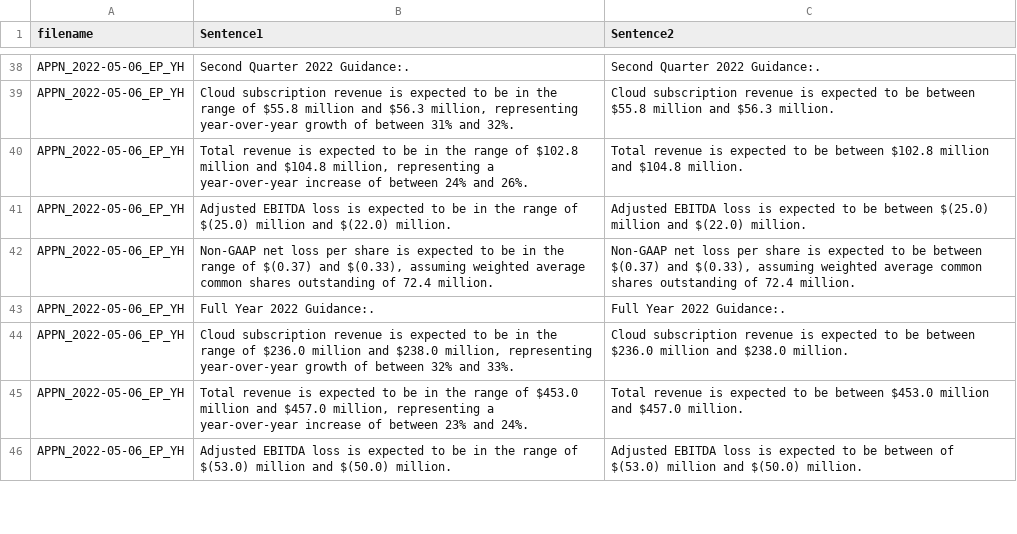
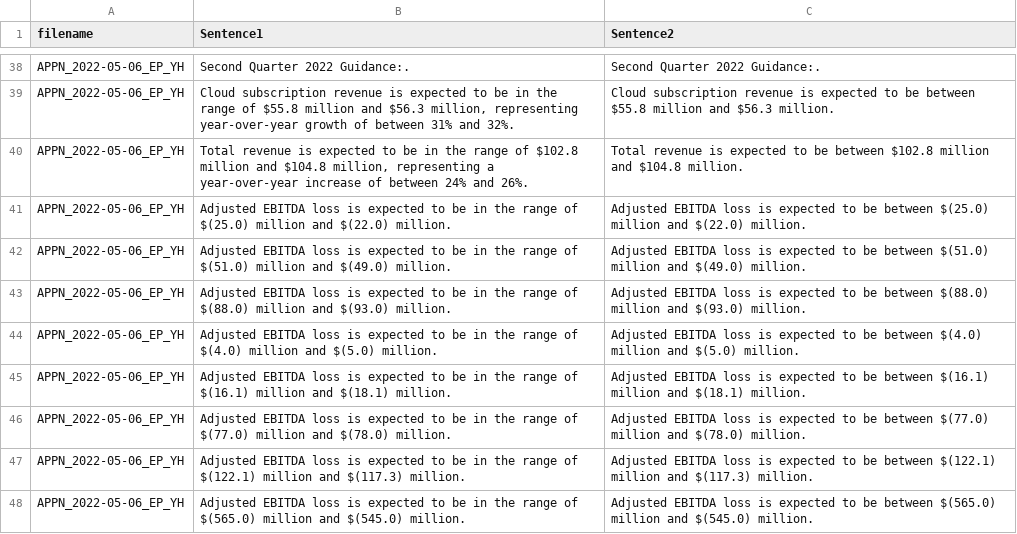
Before and after one commit to ankang26/apnatec, a TSV file: data/PARAPHRASE/Train/train.tsv, drawn as a sheet; only a part is shown, gaps mark what is left out; the shorter side is filled out with more unchanged rows; the diff covers the shown part only.

Commit message:
Adding training data

```diff
--- a/data/PARAPHRASE/Train/train.tsv
+++ b/data/PARAPHRASE/Train/train.tsv
@@ -41 +41,8 @@ APPN_2022-05-06_EP_YH	Total revenue is expected to be in the range of $102.8 mil
 APPN_2022-05-06_EP_YH	Adjusted EBITDA loss is expected to be in the range of $(25.0) million and $(22.0) million.	Adjusted EBITDA loss is expected to be between $(25.0) million and $(22.0) million.
+APPN_2022-05-06_EP_YH	Adjusted EBITDA loss is expected to be in the range of $(51.0) million and $(49.0) million.	Adjusted EBITDA loss is expected to be between $(51.0) million and $(49.0) million.
+APPN_2022-05-06_EP_YH	Adjusted EBITDA loss is expected to be in the range of $(88.0) million and $(93.0) million.	Adjusted EBITDA loss is expected to be between $(88.0) million and $(93.0) million.
+APPN_2022-05-06_EP_YH	Adjusted EBITDA loss is expected to be in the range of $(4.0) million and $(5.0) million.	Adjusted EBITDA loss is expected to be between $(4.0) million and $(5.0) million.
+APPN_2022-05-06_EP_YH	Adjusted EBITDA loss is expected to be in the range of $(16.1) million and $(18.1) million.	Adjusted EBITDA loss is expected to be between $(16.1) million and $(18.1) million.
+APPN_2022-05-06_EP_YH	Adjusted EBITDA loss is expected to be in the range of $(77.0) million and $(78.0) million.	Adjusted EBITDA loss is expected to be between $(77.0) million and $(78.0) million.
+APPN_2022-05-06_EP_YH	Adjusted EBITDA loss is expected to be in the range of $(122.1) million and $(117.3) million.	Adjusted EBITDA loss is expected to be between $(122.1) million and $(117.3) million.
+APPN_2022-05-06_EP_YH	Adjusted EBITDA loss is expected to be in the range of $(565.0) million and $(545.0) million.	Adjusted EBITDA loss is expected to be between $(565.0) million and $(545.0) million.
```
Also changed, not shown: 15 added rows elsewhere in this file, data/PARAPHRASE/Dev/dev.tsv.
